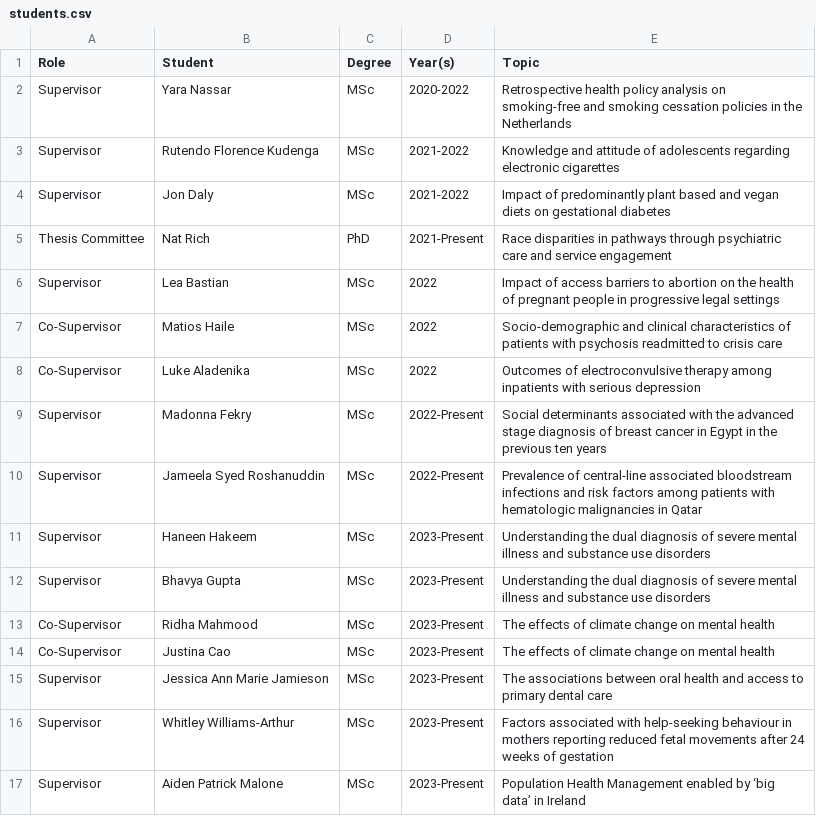
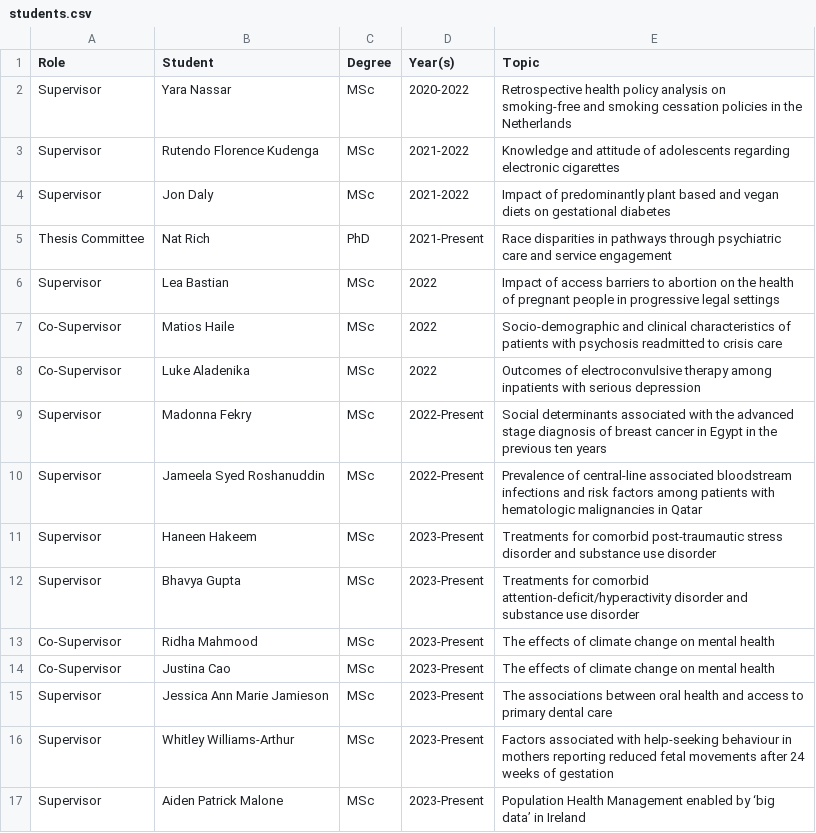
Before and after one commit to yangjustinc/yangjustinc-blogdown, a CSV file: content/teaching/students.csv, drawn as a sheet.

```diff
--- a/content/teaching/students.csv
+++ b/content/teaching/students.csv
@@ -10,4 +10,4 @@ Supervisor,Madonna Fekry,MSc,2022-Present,Social determinants associated with th
 Supervisor,Jameela Syed Roshanuddin,MSc,2022-Present,Prevalence of central-line associated bloodstream infections and risk factors among patients with hematologic malignancies in Qatar
-Supervisor,Haneen Hakeem,MSc,2023-Present,Understanding the dual diagnosis of severe mental illness and substance use disorders
-Supervisor,Bhavya Gupta,MSc,2023-Present,Understanding the dual diagnosis of severe mental illness and substance use disorders
+Supervisor,Haneen Hakeem,MSc,2023-Present,Treatments for comorbid post-traumautic stress disorder and substance use disorder
+Supervisor,Bhavya Gupta,MSc,2023-Present,Treatments for comorbid attention-deficit/hyperactivity disorder and substance use disorder
 Co-Supervisor,Ridha Mahmood,MSc,2023-Present,The effects of climate change on mental health
```
Also changed, not shown: 2 other files.
